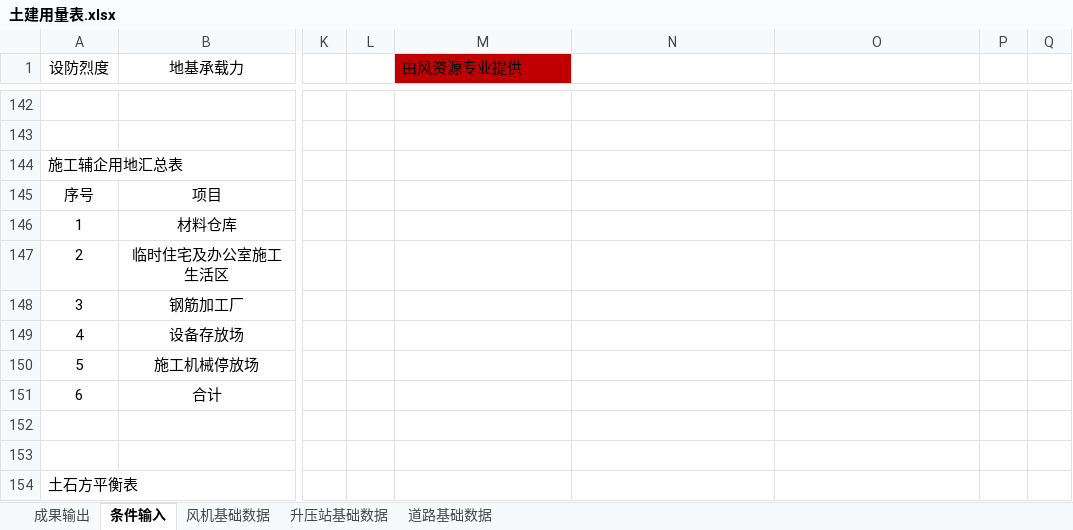
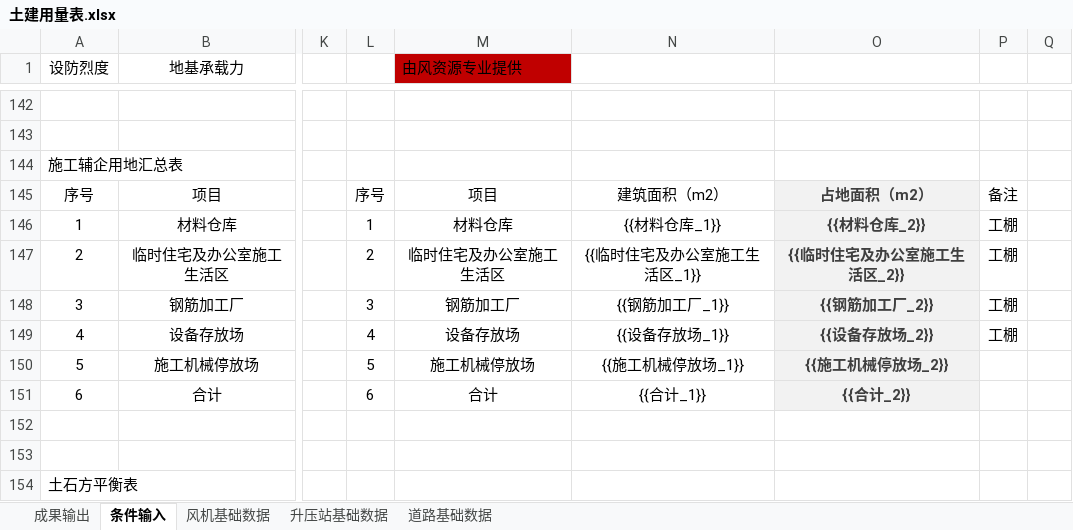
Before and after one commit to zhanglang1860/Odoo_addons_NB, an Excel workbook: autocrword/models/chapter_8/土建用量表.xlsx, sheet 条件输入, drawn as a sheet; only a part is shown, gaps mark what is left out; values as stored, in another font and other column widths than the file's, no borders; the diff names each change by its address in the sheet, - before the commit and + after, or states it on an @@ line.

Commit message:
base finished chapter 8 70%

```diff
--- a/autocrword/models/chapter_8/土建用量表.xlsx (sheet 条件输入)
+++ b/autocrword/models/chapter_8/土建用量表.xlsx (sheet 条件输入)
-L145: (empty)
+L145: 序号
-M145 (由风资源专业提供): (empty)
+M145 (由风资源专业提供): 项目
-N145: (empty)
+N145: 建筑面积（m2）
-O145: (empty)
+O145: 占地面积（m2）
-O145:O151 fill: none
+O145:O151 fill: #F2F2F2
-P145: (empty)
+P145: 备注
-L146: (empty)
+L146: 1
-M146 (由风资源专业提供): (empty)
+M146 (由风资源专业提供): 材料仓库
-N146: (empty)
+N146: {{材料仓库_1}}
-O146: (empty)
+O146: {{材料仓库_2}}
-P146:P149: (empty)
+P146:P149: 工棚
-L147: (empty)
+L147: 2
-M147 (由风资源专业提供): (empty)
+M147 (由风资源专业提供): 临时住宅及办公室施工生活区
-N147: (empty)
+N147: {{临时住宅及办公室施工生活区_1}}
-O147: (empty)
+O147: {{临时住宅及办公室施工生活区_2}}
-L148: (empty)
+L148: 3
-M148 (由风资源专业提供): (empty)
+M148 (由风资源专业提供): 钢筋加工厂
-N148: (empty)
+N148: {{钢筋加工厂_1}}
-O148: (empty)
+O148: {{钢筋加工厂_2}}
-L149: (empty)
+L149: 4
-M149 (由风资源专业提供): (empty)
+M149 (由风资源专业提供): 设备存放场
-N149: (empty)
+N149: {{设备存放场_1}}
-O149: (empty)
+O149: {{设备存放场_2}}
-L150: (empty)
+L150: 5
-M150 (由风资源专业提供): (empty)
+M150 (由风资源专业提供): 施工机械停放场
-N150: (empty)
+N150: {{施工机械停放场_1}}
-O150: (empty)
+O150: {{施工机械停放场_2}}
-L151: (empty)
+L151: 6
-M151 (由风资源专业提供): (empty)
+M151 (由风资源专业提供): 合计
-N151: (empty)
+N151: {{合计_1}}
-O151: (empty)
+O151: {{合计_2}}
```
Also changed, not shown: autocrword/models/chapter_8/chapter8database.xlsx, 13 other files.
